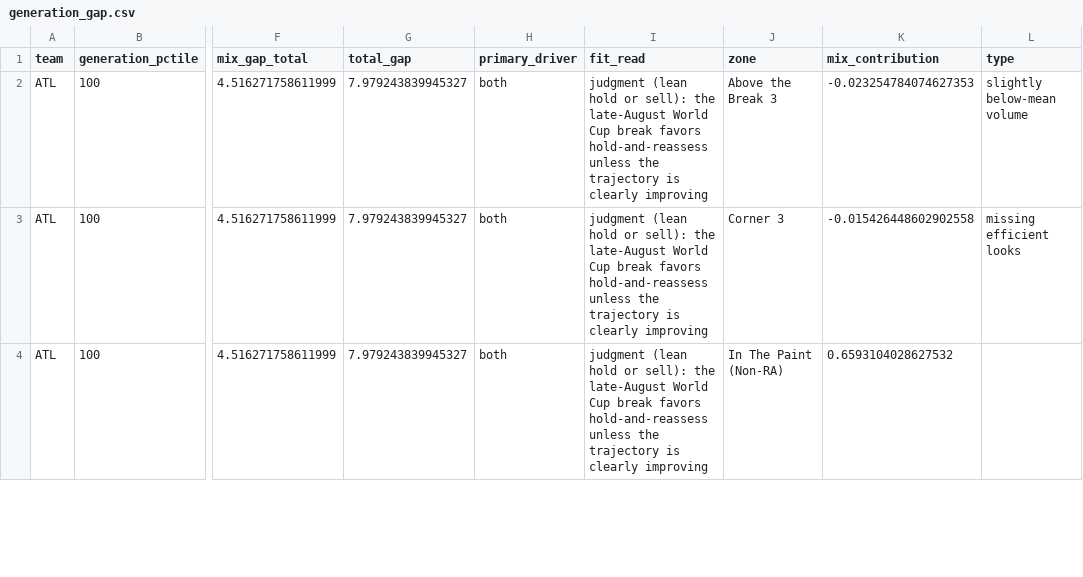
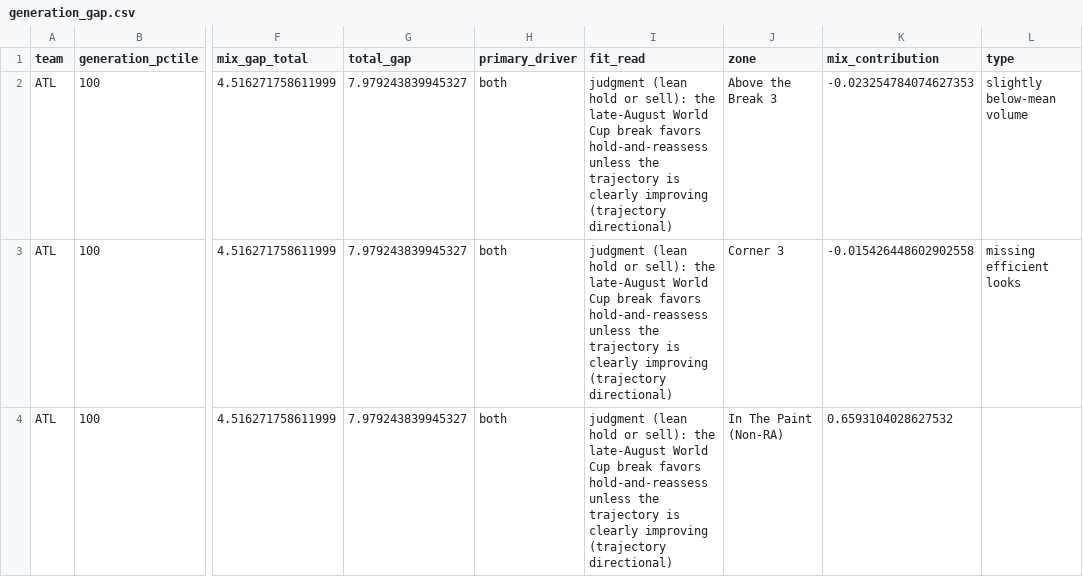
Before and after one commit to wendyguan24/wnba-2026-deadline-framework, a CSV file: output/generation_gap.csv, drawn as a sheet; only a part is shown, gaps mark what is left out; the diff covers the shown part only; the diff names each change by its address in the sheet, - before the commit and + after, or states it on an @@ line.

```diff
--- a/output/generation_gap.csv
+++ b/output/generation_gap.csv
-I2:I4 (fit_read): …clearly improving
+I2:I4 (fit_read): …clearly improving (trajectory directional)
```
Also changed, not shown: 17 edited cells elsewhere in this file, output/deadline_read.csv, 7 other files.
